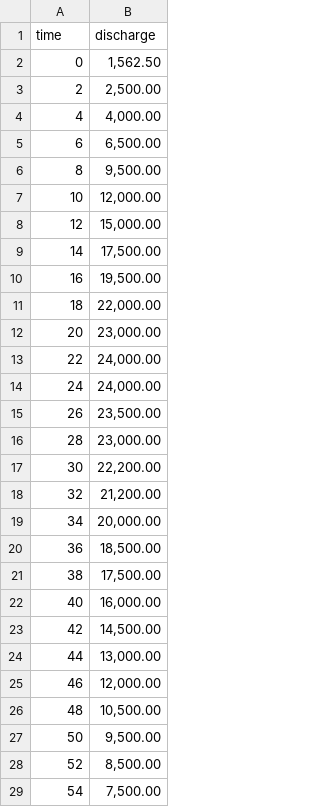
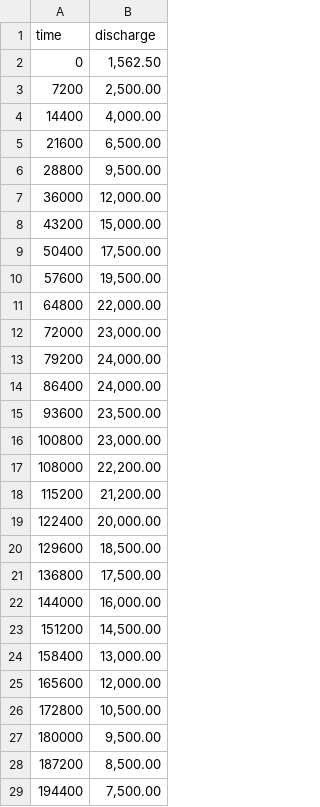
Before and after one commit to cve-mohd/flow-sim, a CSV file: hydrograph.csv, drawn as a sheet; only a part is shown; the diff covers the shown part only.

```diff
--- a/hydrograph.csv
+++ b/hydrograph.csv
@@ -2,28 +2,28 @@ time,discharge
 0,"1,562.50"
-2,"2,500.00"
-4,"4,000.00"
-6,"6,500.00"
-8,"9,500.00"
-10,"12,000.00"
-12,"15,000.00"
-14,"17,500.00"
-16,"19,500.00"
-18,"22,000.00"
-20,"23,000.00"
-22,"24,000.00"
-24,"24,000.00"
-26,"23,500.00"
-28,"23,000.00"
-30,"22,200.00"
-32,"21,200.00"
-34,"20,000.00"
-36,"18,500.00"
-38,"17,500.00"
-40,"16,000.00"
-42,"14,500.00"
-44,"13,000.00"
-46,"12,000.00"
-48,"10,500.00"
-50,"9,500.00"
-52,"8,500.00"
-54,"7,500.00"
+7200,"2,500.00"
+14400,"4,000.00"
+21600,"6,500.00"
+28800,"9,500.00"
+36000,"12,000.00"
+43200,"15,000.00"
+50400,"17,500.00"
+57600,"19,500.00"
+64800,"22,000.00"
+72000,"23,000.00"
+79200,"24,000.00"
+86400,"24,000.00"
+93600,"23,500.00"
+100800,"23,000.00"
+108000,"22,200.00"
+115200,"21,200.00"
+122400,"20,000.00"
+129600,"18,500.00"
+136800,"17,500.00"
+144000,"16,000.00"
+151200,"14,500.00"
+158400,"13,000.00"
+165600,"12,000.00"
+172800,"10,500.00"
+180000,"9,500.00"
+187200,"8,500.00"
+194400,"7,500.00"
```
Also changed, not shown: 7 edited cells elsewhere in this file, 7 other files.
